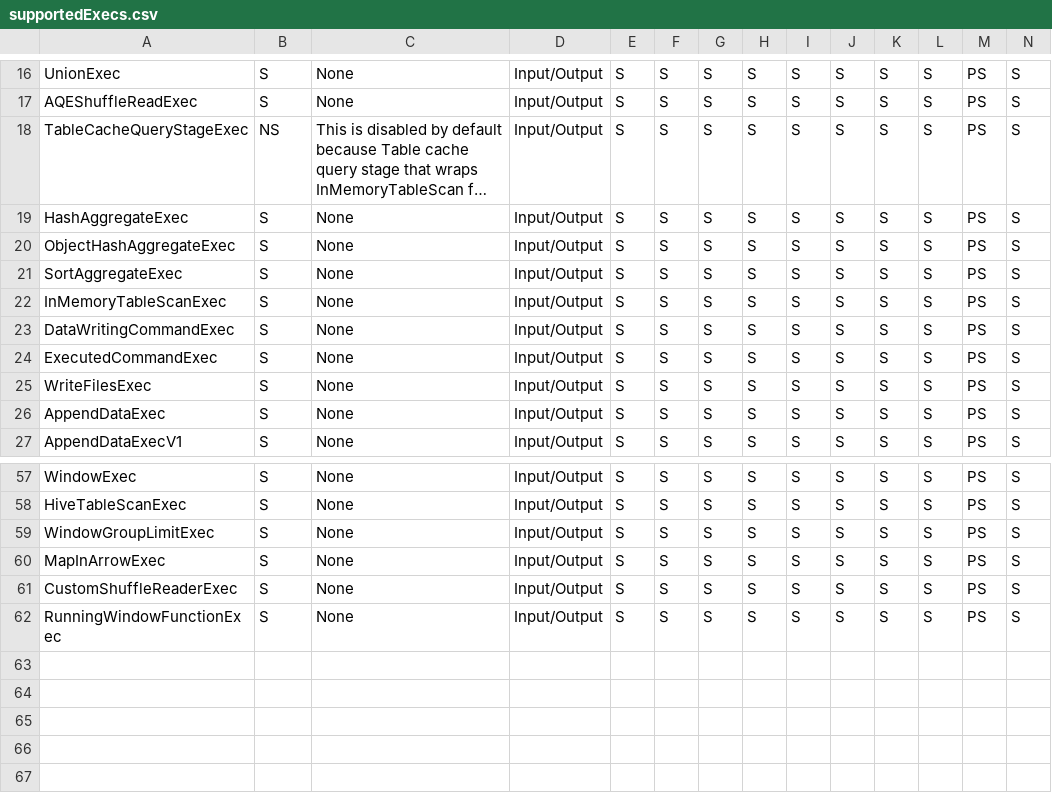
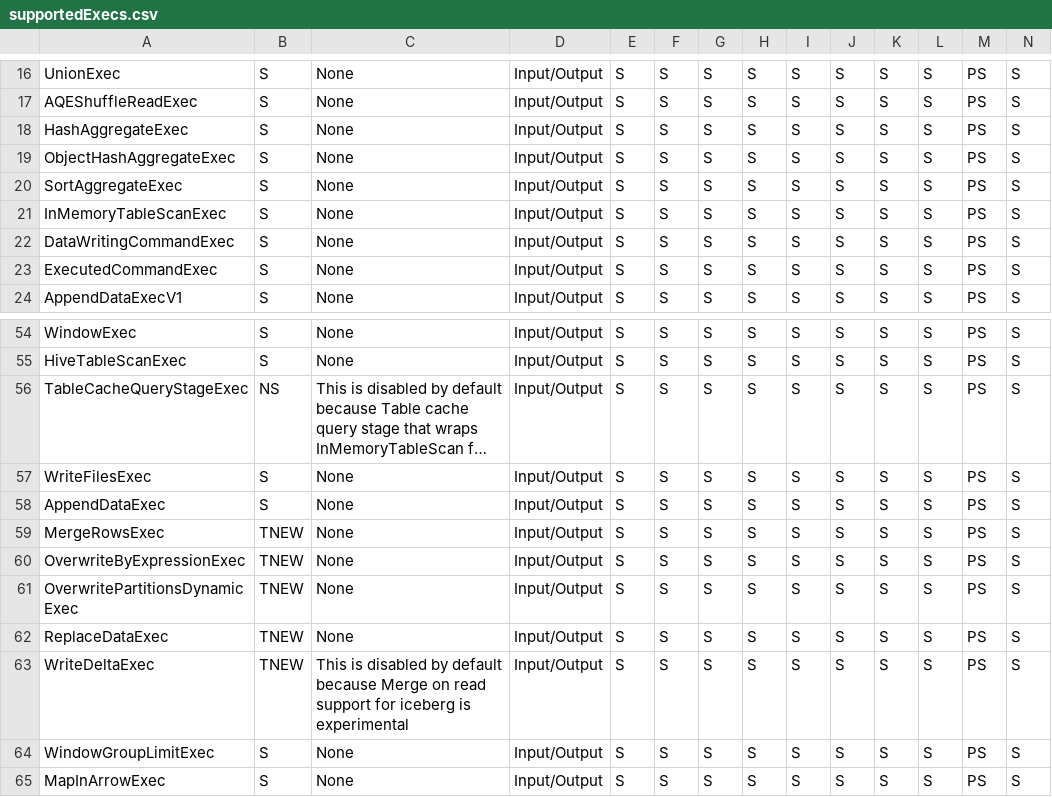
Before and after one commit to NVIDIA/spark-rapids-tools, a CSV file: core/src/main/resources/supportedExecs.csv, drawn as a sheet; only a part is shown, gaps mark what is left out; the shorter side is filled out with more unchanged rows; long unchanged cells end in …; rows hold the shown columns only; the diff names each change by its address in the sheet, - before the commit and + after, or states it on an @@ line.

```diff
--- a/core/src/main/resources/supportedExecs.csv
+++ b/core/src/main/resources/supportedExecs.csv
@@ row 18 moved to row 56: TableCacheQueryStageExec @@
@@ row 25 moved to row 57: WriteFilesExec @@
@@ row 26 moved to row 58: AppendDataExec @@
+row 59: MergeRowsExec | TNEW | None | Input/Output | S | S | S | S | S | S | S | S | PS | S
+row 60: OverwriteByExpressionExec | TNEW | None | Input/Output | S | S | S | S | S | S | S | S | PS | S
+row 61: OverwritePartitionsDynamicExec | TNEW | None | Input/Output | S | S | S | S | S | S | S | S | PS | S
+row 62: ReplaceDataExec | TNEW | None | Input/Output | S | S | S | S | S | S | S | S | PS | S
+row 63: WriteDeltaExec | TNEW | This is disabled by default because Merge on read support for iceberg is experimental | Input/Output | S | S | S | S | S | S | S | S | PS | S
```
Also changed, not shown: core/src/main/resources/operatorsScore-databricks-aws-a10G.csv, core/src/main/resources/operatorsScore-databricks-azure-t4.csv, 12 other files.
